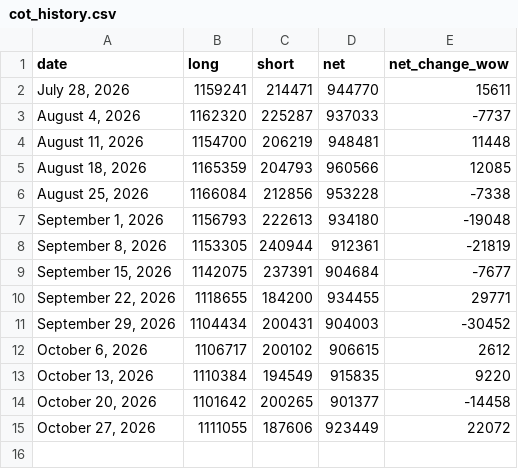
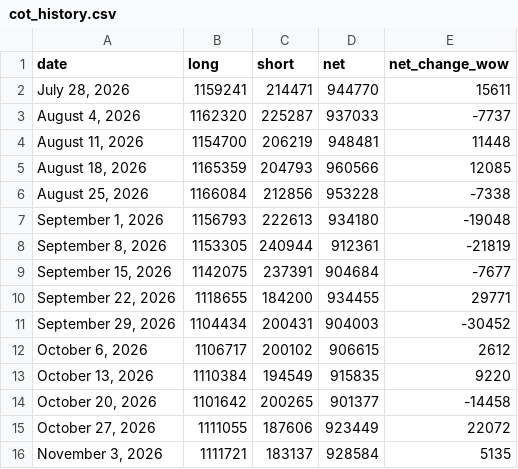
Before and after one commit to yukik206-rgb/pivot-desk-site, a CSV file: pipeline/data/cot_history.csv, drawn as a sheet.

```diff
--- a/pipeline/data/cot_history.csv
+++ b/pipeline/data/cot_history.csv
@@ -15 +15,2 @@ date,long,short,net,net_change_wow
 "October 27, 2026",1111055,187606,923449,22072
+"November 3, 2026",1111721,183137,928584,5135
```
Also changed, not shown: pipeline/data/cot_leveraged_history.csv, 4 other files.
